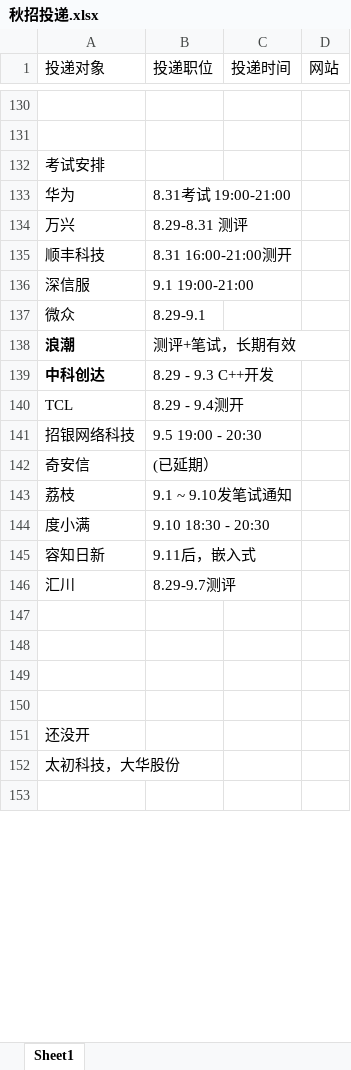
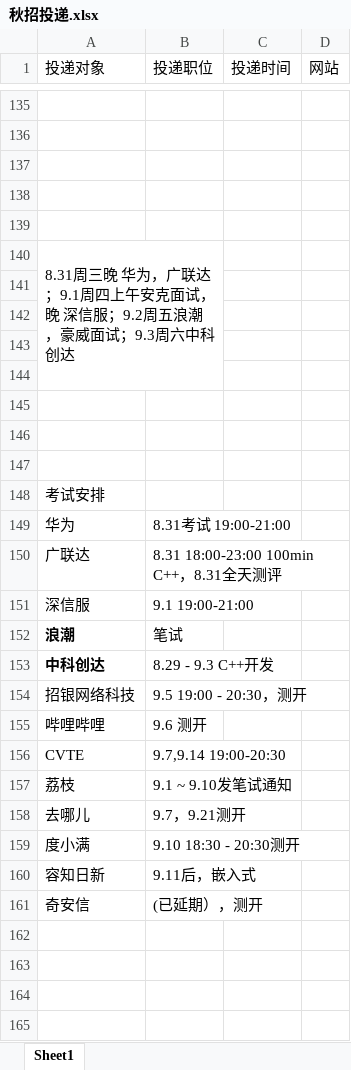
Before and after one commit to Freeeeeeedman/Notes-Of-CS, an Excel workbook: 简历/秋招投递.xlsx, sheet Sheet1, drawn as a sheet; only a part is shown, gaps mark what is left out; the shorter side is filled out with more unchanged rows; values as stored, in another font and other column widths than the file's, no borders; removed rows and columns are numbered as before the commit, all else as after; the diff covers the shown part only; the diff names each change by its address in the sheet, - before the commit and + after, or states it on an @@ line.

```diff
--- a/简历/秋招投递.xlsx (sheet Sheet1)
+++ b/简历/秋招投递.xlsx (sheet Sheet1)
+row 137: (empty)
+row 138: (empty)
+row 139: (empty)
+row 140: 8.31周三晚 华为，广联达；9.1周四上午安克面试，晚 深信服；9.2周五浪潮，豪威面试；9.3周六中科创达
+row 141: (empty)
+row 142: (empty)
+row 143: (empty)
+row 144: (empty)
+row 145: (empty)
+row 146: (empty)
+row 147: (empty)
-row 134: 万兴 | 8.29-8.31 测评
-row 135: 顺丰科技 | 8.31 16:00-21:00测开
+row 150: 广联达 | 8.31 18:00-23:00 100min C++，8.31全天测评
-row 137: 微众 | 8.29-9.1
-B152 (投递职位): 测评+笔试，长期有效
+B152 (投递职位): 笔试
-row 140: TCL | 8.29 - 9.4测开
-B154 (投递职位): 9.5 19:00 - 20:30
+B154 (投递职位): 9.5 19:00 - 20:30，测开
-row 142: 奇安信 | (已延期）
+row 155: 哔哩哔哩 | 9.6 测开
+row 156: CVTE | 9.7,9.14 19:00-20:30
+row 158: 去哪儿 | 9.7，9.21测开
-B159 (投递职位): 9.10 18:30 - 20:30
+B159 (投递职位): 9.10 18:30 - 20:30测开
-row 146: 汇川 | 8.29-9.7测评
+row 161: 奇安信 | (已延期），测开
```
Also changed, not shown: 6 added rows, 6 removed rows and 10 edited cells elsewhere in this sheet, 21 other files.
